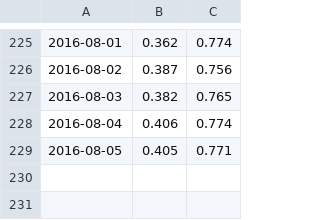
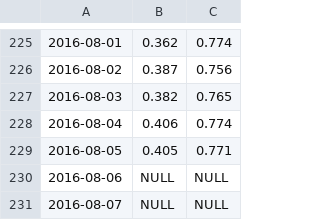
Before and after one commit to GABONIA/SQLServer, a CSV file: ryc.csv, drawn as a sheet; only a part is shown, gaps mark what is left out; the diff names each change by its address in the sheet, - before the commit and + after, or states it on an @@ line.

Commit message:
Update ryc.csv

```diff
--- a/ryc.csv
+++ b/ryc.csv
+row 230: 2016-08-06 | NULL | NULL
+row 231: 2016-08-07 | NULL | NULL
```
